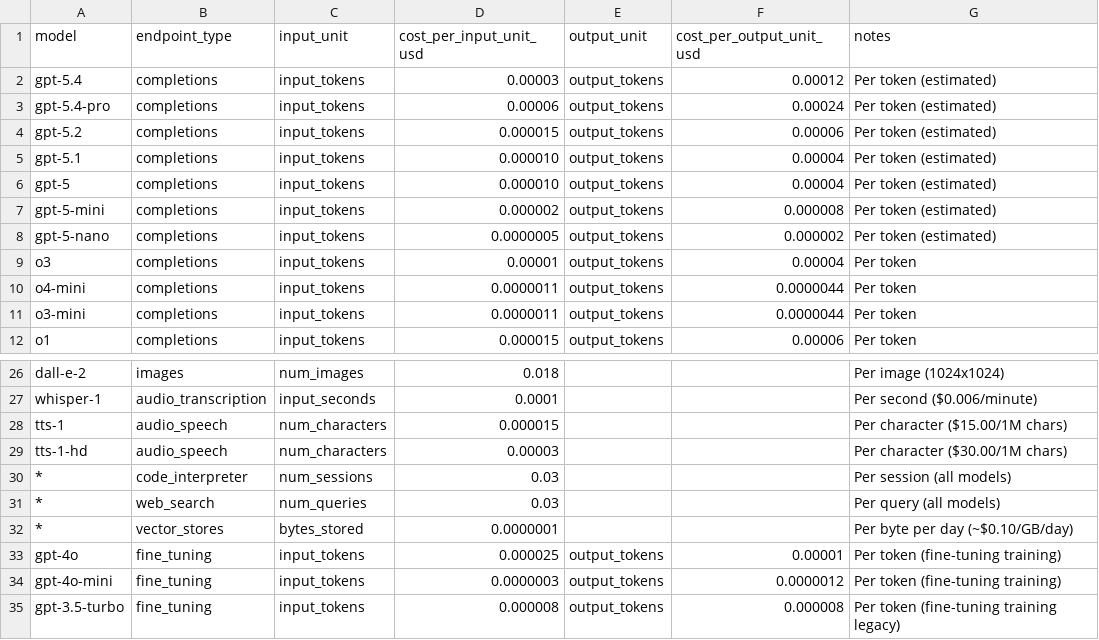
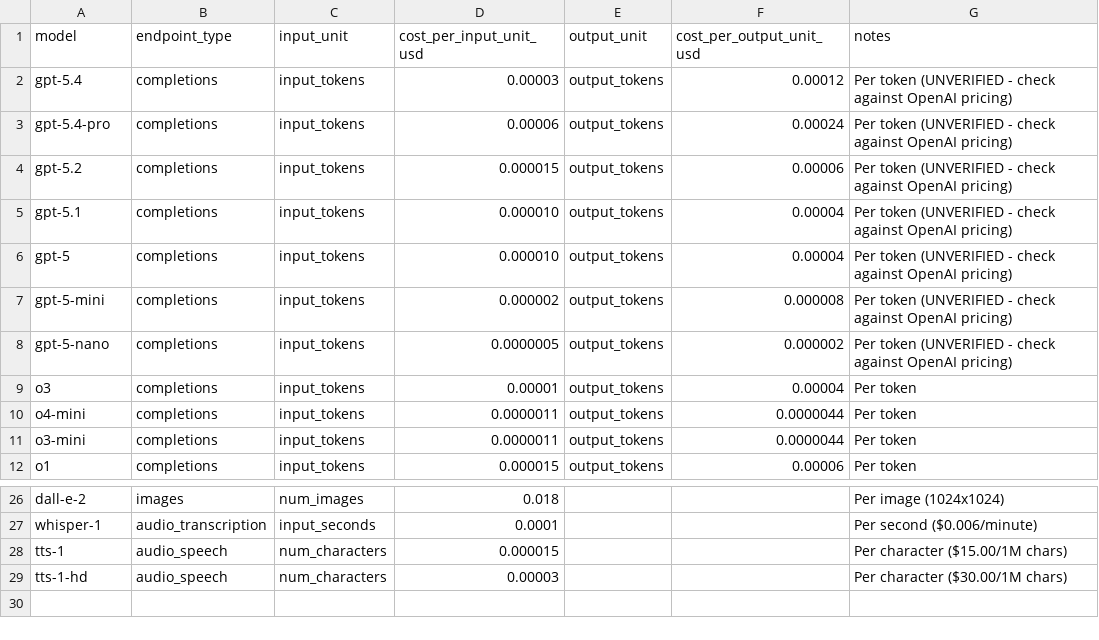
Before and after one commit to gziemiecki/TA-openai-usage, a CSV file: package/lookups/openai_model_costs.csv, drawn as a sheet; only a part is shown, gaps mark what is left out.

```diff
--- a/package/lookups/openai_model_costs.csv
+++ b/package/lookups/openai_model_costs.csv
@@ -1,9 +1,9 @@
 model,endpoint_type,input_unit,cost_per_input_unit_usd,output_unit,cost_per_output_unit_usd,notes
-gpt-5.4,completions,input_tokens,0.00003,output_tokens,0.00012,Per token (estimated)
-gpt-5.4-pro,completions,input_tokens,0.00006,output_tokens,0.00024,Per token (estimated)
-gpt-5.2,completions,input_tokens,0.000015,output_tokens,0.00006,Per token (estimated)
-gpt-5.1,completions,input_tokens,0.000010,output_tokens,0.00004,Per token (estimated)
-gpt-5,completions,input_tokens,0.000010,output_tokens,0.00004,Per token (estimated)
-gpt-5-mini,completions,input_tokens,0.000002,output_tokens,0.000008,Per token (estimated)
-gpt-5-nano,completions,input_tokens,0.0000005,output_tokens,0.000002,Per token (estimated)
+gpt-5.4,completions,input_tokens,0.00003,output_tokens,0.00012,Per token (UNVERIFIED - check against OpenAI pricing)
+gpt-5.4-pro,completions,input_tokens,0.00006,output_tokens,0.00024,Per token (UNVERIFIED - check against OpenAI pricing)
+gpt-5.2,completions,input_tokens,0.000015,output_tokens,0.00006,Per token (UNVERIFIED - check against OpenAI pricing)
+gpt-5.1,completions,input_tokens,0.000010,output_tokens,0.00004,Per token (UNVERIFIED - check against OpenAI pricing)
+gpt-5,completions,input_tokens,0.000010,output_tokens,0.00004,Per token (UNVERIFIED - check against OpenAI pricing)
+gpt-5-mini,completions,input_tokens,0.000002,output_tokens,0.000008,Per token (UNVERIFIED - check against OpenAI pricing)
+gpt-5-nano,completions,input_tokens,0.0000005,output_tokens,0.000002,Per token (UNVERIFIED - check against OpenAI pricing)
 o3,completions,input_tokens,0.00001,output_tokens,0.00004,Per token
@@ -29,7 +29 @@ tts-1,audio_speech,num_characters,0.000015,,,Per character ($15.00/1M chars)
 tts-1-hd,audio_speech,num_characters,0.00003,,,Per character ($30.00/1M chars)
-*,code_interpreter,num_sessions,0.03,,,Per session (all models)
-*,web_search,num_queries,0.03,,,Per query (all models)
-*,vector_stores,bytes_stored,0.0000001,,,Per byte per day (~$0.10/GB/day)
-gpt-4o,fine_tuning,input_tokens,0.000025,output_tokens,0.00001,Per token (fine-tuning training)
-gpt-4o-mini,fine_tuning,input_tokens,0.0000003,output_tokens,0.0000012,Per token (fine-tuning training)
-gpt-3.5-turbo,fine_tuning,input_tokens,0.000008,output_tokens,0.000008,Per token (fine-tuning training legacy)
```
Also changed, not shown: 17 other files.
